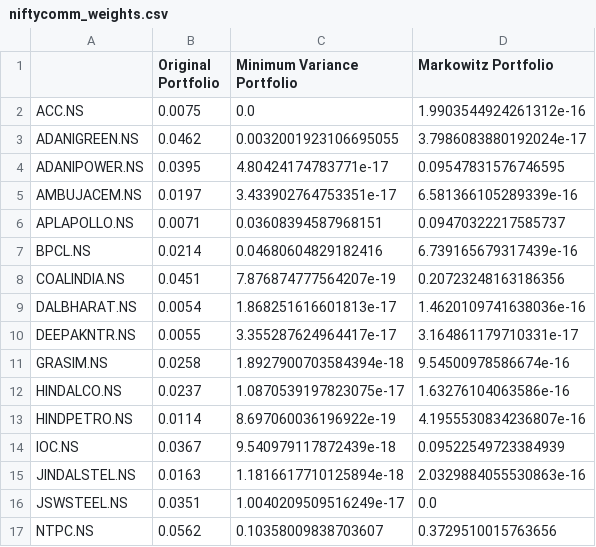
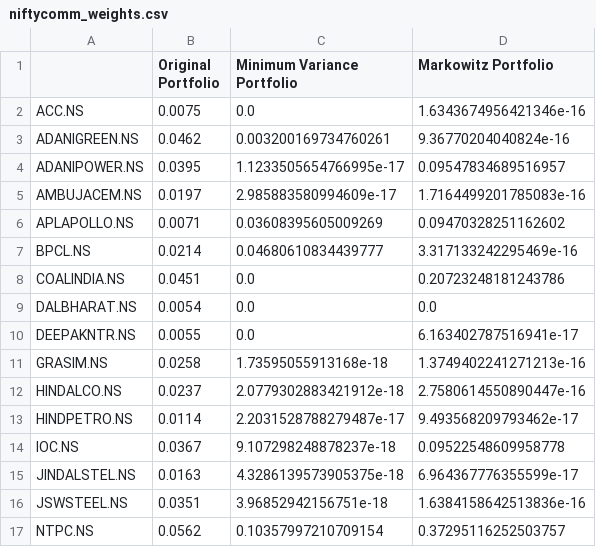
Before and after one commit to AvarusMaximus/Markowitz-Portfolio, a CSV file: niftycomm_weights.csv, drawn as a sheet; only a part is shown; the diff covers the shown part only.

```diff
--- a/niftycomm_weights.csv
+++ b/niftycomm_weights.csv
@@ -1,17 +1,17 @@
 ,Original Portfolio,Minimum Variance Portfolio,Markowitz Portfolio
-ACC.NS,0.0075,0.0,1.9903544924261312e-16
-ADANIGREEN.NS,0.0462,0.0032001923106695055,3.7986083880192024e-17
-ADANIPOWER.NS,0.0395,4.80424174783771e-17,0.09547831576746595
-AMBUJACEM.NS,0.0197,3.433902764753351e-17,6.581366105289339e-16
-APLAPOLLO.NS,0.0071,0.03608394587968151,0.09470322217585737
-BPCL.NS,0.0214,0.04680604829182416,6.739165679317439e-16
-COALINDIA.NS,0.0451,7.876874777564207e-19,0.20723248163186356
-DALBHARAT.NS,0.0054,1.868251616601813e-17,1.4620109741638036e-16
-DEEPAKNTR.NS,0.0055,3.355287624964417e-17,3.164861179710331e-17
-GRASIM.NS,0.0258,1.8927900703584394e-18,9.54500978586674e-16
-HINDALCO.NS,0.0237,1.0870539197823075e-17,1.63276104063586e-16
-HINDPETRO.NS,0.0114,8.697060036196922e-19,4.1955530834236807e-16
-IOC.NS,0.0367,9.540979117872439e-18,0.09522549723384939
-JINDALSTEL.NS,0.0163,1.1816617710125894e-18,2.0329884055530863e-16
-JSWSTEEL.NS,0.0351,1.0040209509516249e-17,0.0
-NTPC.NS,0.0562,0.10358009838703607,0.3729510015763656
+ACC.NS,0.0075,0.0,1.6343674956421346e-16
+ADANIGREEN.NS,0.0462,0.003200169734760261,9.36770204040824e-16
+ADANIPOWER.NS,0.0395,1.1233505654766995e-17,0.09547834689516957
+AMBUJACEM.NS,0.0197,2.985883580994609e-17,1.7164499201785083e-16
+APLAPOLLO.NS,0.0071,0.03608395605009269,0.09470328251162602
+BPCL.NS,0.0214,0.04680610834439777,3.317133242295469e-16
+COALINDIA.NS,0.0451,0.0,0.20723248181243786
+DALBHARAT.NS,0.0054,0.0,0.0
+DEEPAKNTR.NS,0.0055,0.0,6.163402787516941e-17
+GRASIM.NS,0.0258,1.73595055913168e-18,1.3749402241271213e-16
+HINDALCO.NS,0.0237,2.0779302883421912e-18,2.7580614550890447e-16
+HINDPETRO.NS,0.0114,2.2031528788279487e-17,9.493568209793462e-17
+IOC.NS,0.0367,9.107298248878237e-18,0.09522548609958778
+JINDALSTEL.NS,0.0163,4.3286139573905375e-18,6.964367776355599e-17
+JSWSTEEL.NS,0.0351,3.96852942156751e-18,1.6384158642513836e-16
+NTPC.NS,0.0562,0.10357997210709154,0.37295116252503757
```
Also changed, not shown: 25 edited cells elsewhere in this file, niftycomm_adj_close_prices.csv, niftycomm_cov_matrix.csv, 3 other files.
